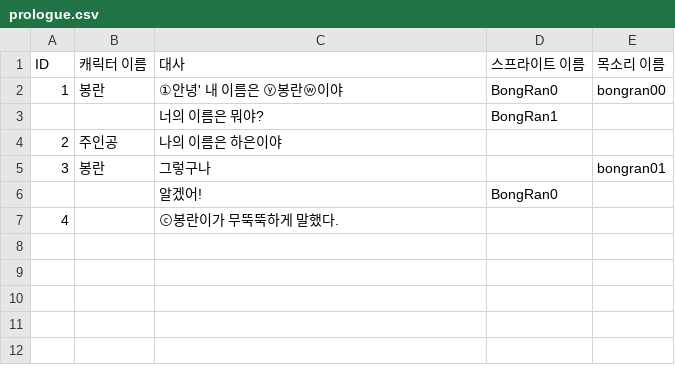
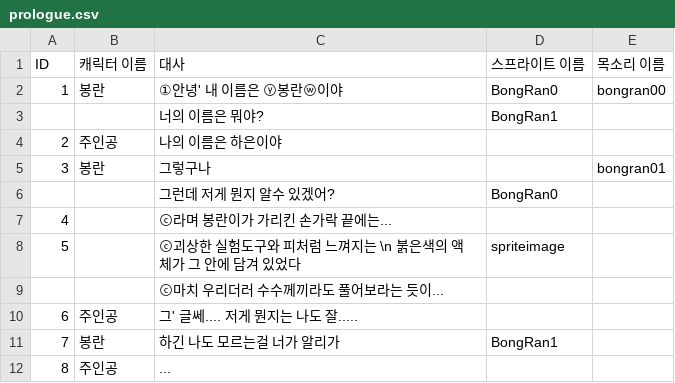
Before and after one commit to haeun0877/OneRoom, a CSV file: prologue.csv, drawn as a sheet.

```diff
--- a/prologue.csv
+++ b/prologue.csv
@@ -5,3 +5,8 @@ ID,캐릭터 이름,대사,스프라이트 이름,목소리 이름
 3,봉란,그렇구나,,bongran01
-,,알겠어!,BongRan0,
-4,,ⓒ봉란이가 무뚝뚝하게 말했다.,,
+,,그런데 저게 뭔지 알수 있겠어?,BongRan0,
+4,,ⓒ라며 봉란이가 가리킨 손가락 끝에는...,,
+5,,ⓒ괴상한 실험도구와 피처럼 느껴지는 \n 붉은색의 액체가 그 안에 담겨 있었다,spriteimage,
+,,ⓒ마치 우리더러 수수께끼라도 풀어보라는 듯이...,,
+6,주인공,그' 글쎄.... 저게 뭔지는 나도 잘.....,,
+7,봉란,하긴 나도 모르는걸 너가 알리가,BongRan1,
+8,주인공,...,,
```
Also changed, not shown: 3 other files.
